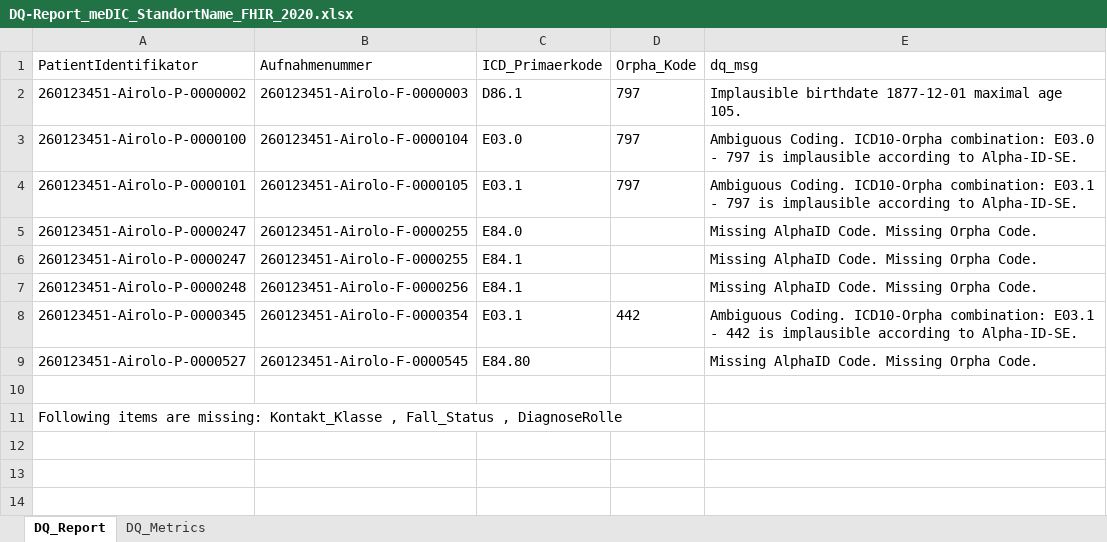
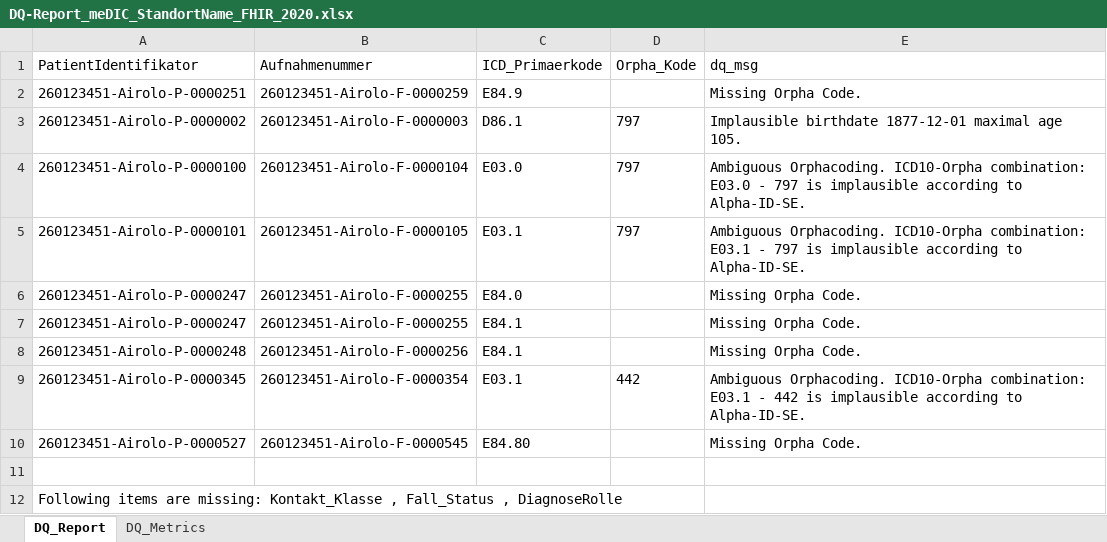
Before and after one commit to medizininformatik-initiative/cord-dq-checker, an Excel workbook: Local/Data/Export/DQ-Report_meDIC_StandortName_FHIR_2020.xlsx, sheet DQ_Report, drawn as a sheet; values as stored, in another font and other column widths than the file's, no borders; addresses are those after the commit; the diff names each change by its address in the sheet, - before the commit and + after, or states it on an @@ line.

```diff
--- a/Local/Data/Export/DQ-Report_meDIC_StandortName_FHIR_2020.xlsx (sheet DQ_Report)
+++ b/Local/Data/Export/DQ-Report_meDIC_StandortName_FHIR_2020.xlsx (sheet DQ_Report)
+row 2: 260123451-Airolo-P-0000251 | 260123451-Airolo-F-0000259 | E84.9 |  | Missing Orpha Code.
-E4 (dq_msg): Ambiguous Coding. ICD10-Orpha combination:…
+E4 (dq_msg): Ambiguous Orphacoding. ICD10-Orpha combination:…
-E5 (dq_msg): Ambiguous Coding. ICD10-Orpha combination:…
+E5 (dq_msg): Ambiguous Orphacoding. ICD10-Orpha combination:…
-E6:E8 (dq_msg): Missing AlphaID Code. Missing Orpha Code.
+E6:E8 (dq_msg): Missing Orpha Code.
-E9 (dq_msg): Ambiguous Coding. ICD10-Orpha combination:…
+E9 (dq_msg): Ambiguous Orphacoding. ICD10-Orpha combination:…
-E10 (dq_msg): Missing AlphaID Code. Missing Orpha Code.
+E10 (dq_msg): Missing Orpha Code.
```
Also changed, not shown: sheet DQ_Metrics, Local/Data/medData/dqTestData.xlsx, 2 other files.
